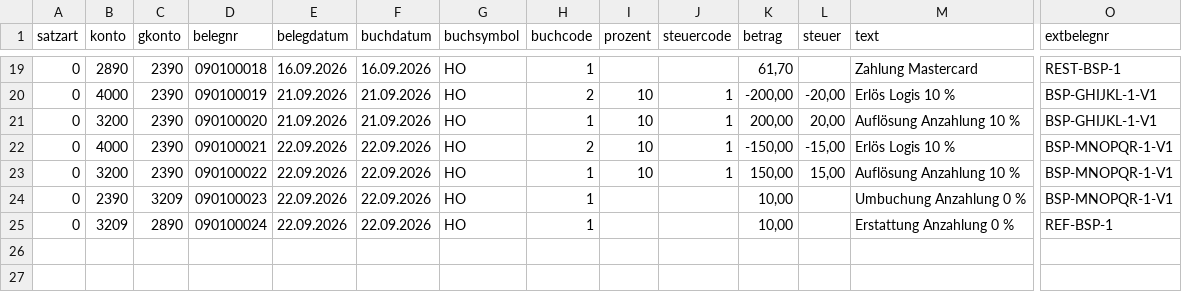
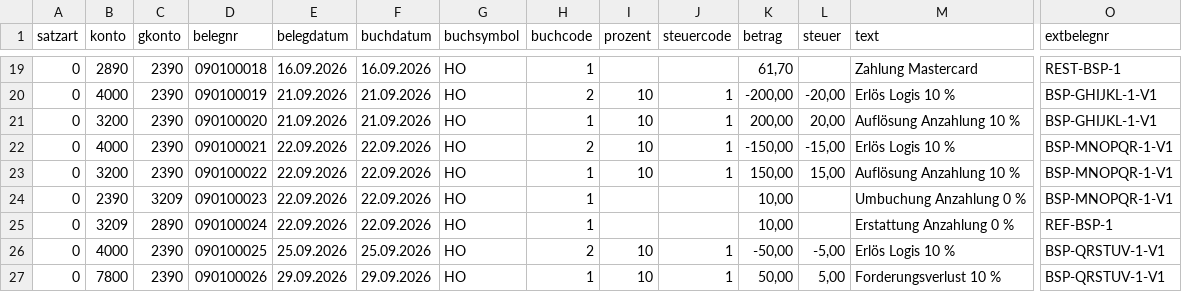
Before and after one commit to krautdawg/apaleo-bmd-export, a CSV file: docs/examples/BMD_Buchungsimport_20260901-20260930_BSP.csv, drawn as a sheet; only a part is shown, gaps mark what is left out; rows hold the shown columns only; the diff names each change by its address in the sheet, - before the commit and + after, or states it on an @@ line.

```diff
--- a/docs/examples/BMD_Buchungsimport_20260901-20260930_BSP.csv
+++ b/docs/examples/BMD_Buchungsimport_20260901-20260930_BSP.csv
+row 26: 0 | 4000 | 2390 | 090100025 | 25.09.2026 | 25.09.2026 | HO | 2 | 10 | 1 | -50,00 | -5,00 | Erlös Logis 10 % | BSP-QRSTUV-1-V1
+row 27: 0 | 7800 | 2390 | 090100026 | 29.09.2026 | 29.09.2026 | HO | 1 | 10 | 1 | 50,00 | 5,00 | Forderungsverlust 10 % | BSP-QRSTUV-1-V1
```
Also changed, not shown: docs/examples/mapping-BSP.example.csv, examples/demo/mapping-BSP.csv, 49 other files.
